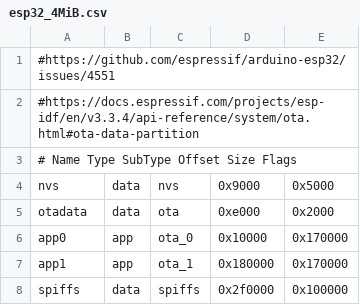
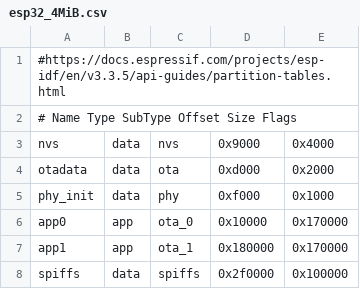
Before and after one commit to DmytroKorniienko/EmbUI, a CSV file: examples/01_ex_generic/esp32_4MiB.csv, drawn as a sheet.

```diff
--- a/examples/01_ex_generic/esp32_4MiB.csv
+++ b/examples/01_ex_generic/esp32_4MiB.csv
@@ -1,6 +1,6 @@
-#https://github.com/espressif/arduino-esp32/issues/4551
-#https://docs.espressif.com/projects/esp-idf/en/v3.3.4/api-reference/system/ota.html#ota-data-partition
+#https://docs.espressif.com/projects/esp-idf/en/v3.3.5/api-guides/partition-tables.html
 # Name         Type    SubType  Offset           Size    Flags
-nvs,            data,  nvs,     0x9000,          0x5000,
-otadata,        data,  ota,     0xe000,          0x2000,
+nvs,            data,  nvs,     0x9000,          0x4000,
+otadata,        data,  ota,     0xd000,          0x2000,
+phy_init,       data,  phy,     0xf000,          0x1000,
 app0,           app,   ota_0,   0x10000,         0x170000,
```
Also changed, not shown: examples/02_sensors/esp32_4MiB.csv, 30 other files.
